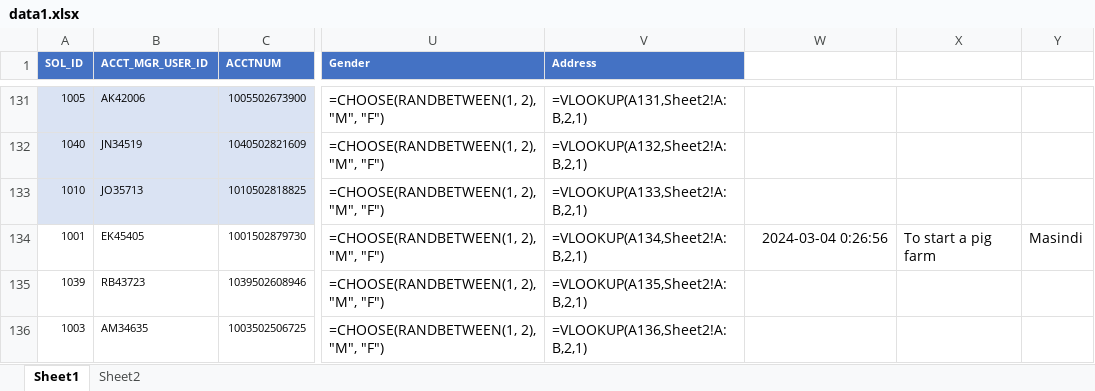
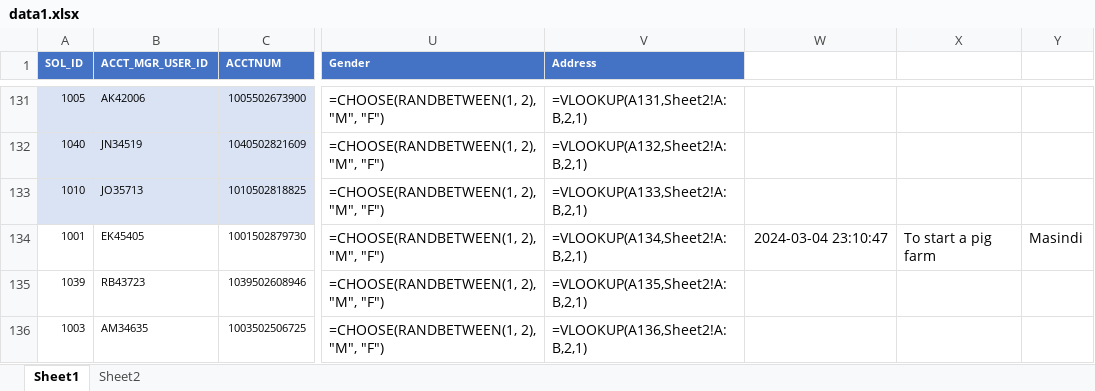
Before and after one commit to BruceTushabe/mcfdjango, an Excel workbook: mcf/data1.xlsx, sheet Sheet1, drawn as a sheet; only a part is shown, gaps mark what is left out; values as stored, in another font and other column widths than the file's, no borders; formulas without a stored value are shown as written; conditional formats not drawn; the diff names each change by its address in the sheet, - before the commit and + after, or states it on an @@ line.

```diff
--- a/mcf/data1.xlsx (sheet Sheet1)
+++ b/mcf/data1.xlsx (sheet Sheet1)
-W134: 2024-03-04 0:26:56
+W134: 2024-03-04 23:10:47
```
Also changed, not shown: 6 other files.
